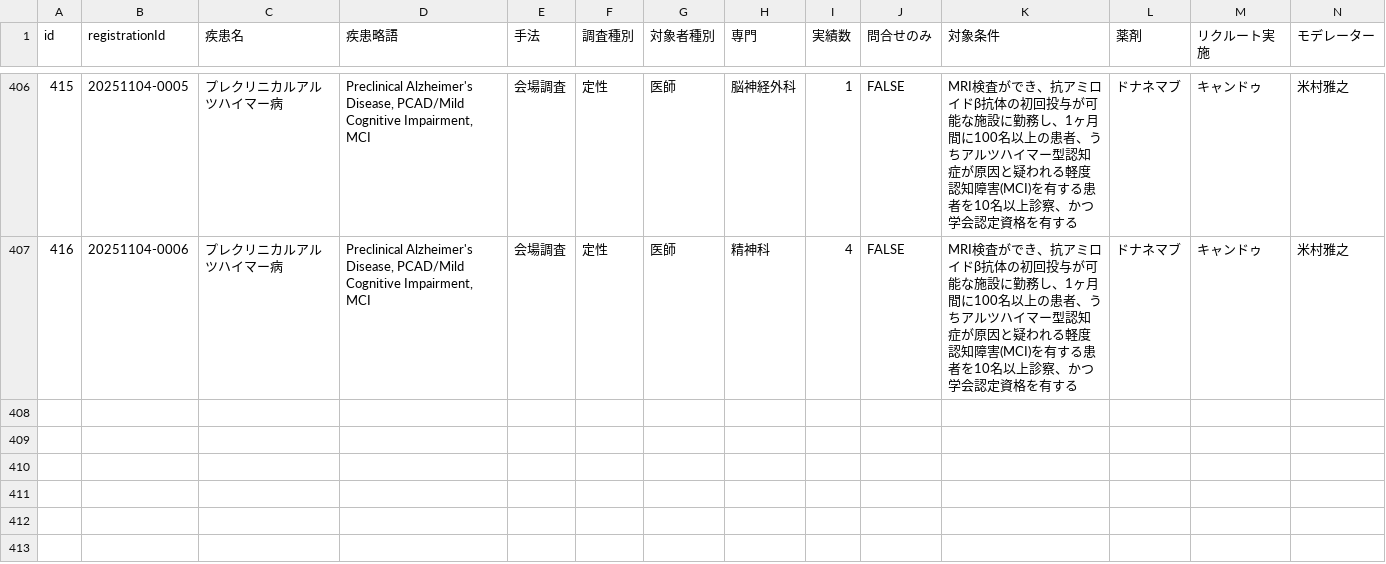
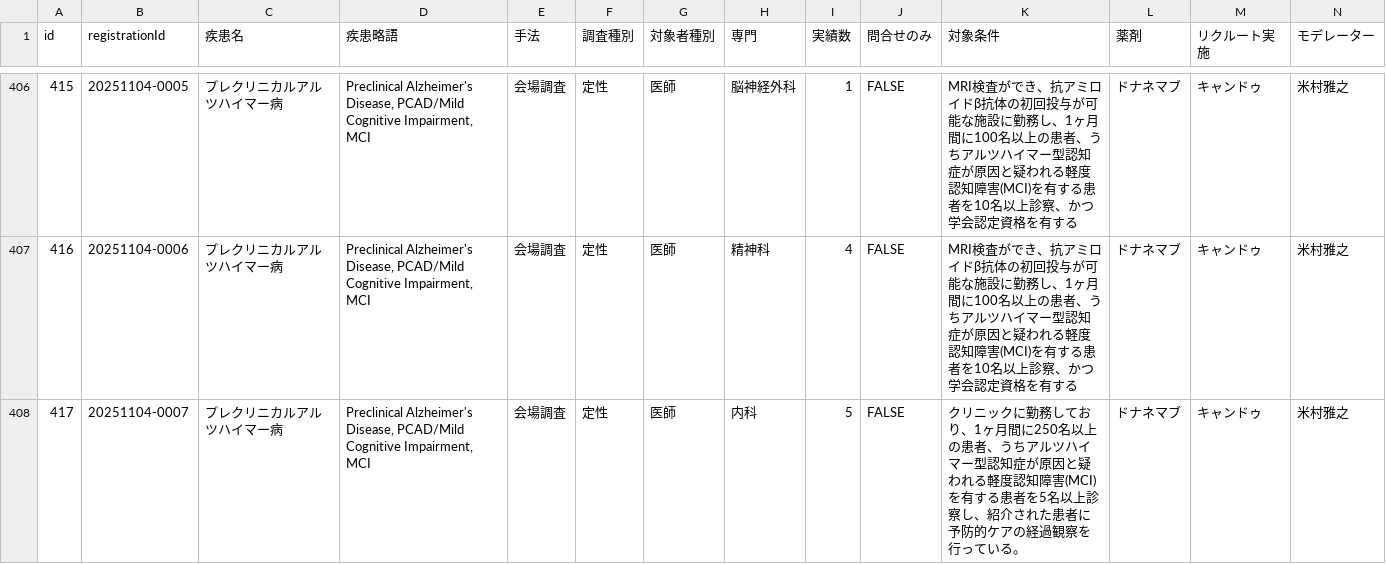
Before and after one commit to Yoshi-Seed/global, a CSV file: project-tracker/seed_planning_data.csv, drawn as a sheet; only a part is shown, gaps mark what is left out; rows hold the shown columns only; the diff names each change by its address in the sheet, - before the commit and + after, or states it on an @@ line.

Commit message:
Add project: プレクリニカルアルツハイマー病

```diff
--- a/project-tracker/seed_planning_data.csv
+++ b/project-tracker/seed_planning_data.csv
+row 408: 417 | 20251104-0007 | プレクリニカルアルツハイマー病 | Preclinical Alzheimer's Disease, PCAD/Mild Cognitive Impairment, MCI | 会場調査 | 定性 | 医師 | 内科 | 5 | FALSE | クリニックに勤務しており、1ヶ月間に250名以上の患者、うちアルツハイマー型認知症が原因と疑われる軽度認知障害(MCI)を有する患者を5名以上診察し、紹介された患者に予防的ケアの経過観察を行っている。 | ドナネマブ | キャンドゥ | 米村雅之
```
